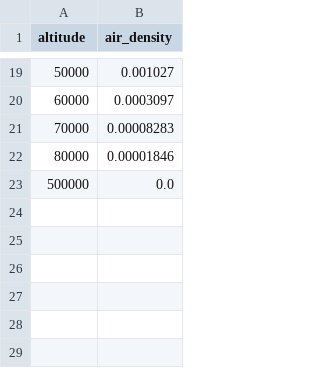
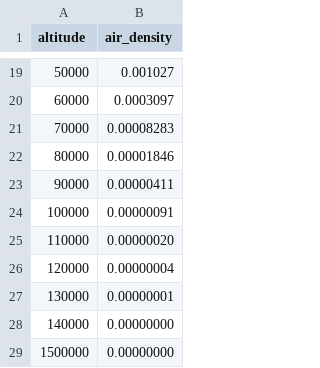
Before and after one commit to farosilva0/Reentry-Simulation-SMCEF-P2-, a CSV file: air_density.csv, drawn as a sheet; only a part is shown, gaps mark what is left out.

```diff
--- a/air_density.csv
+++ b/air_density.csv
@@ -22,2 +22,8 @@ altitude,air_density
 80000,0.00001846
-500000,0.0
+90000,0.00000411
+100000,0.00000091
+110000,0.00000020
+120000,0.00000004
+130000,0.00000001
+140000,0.00000000
+1500000,0.00000000
```
Also changed, not shown: 4 other files.
